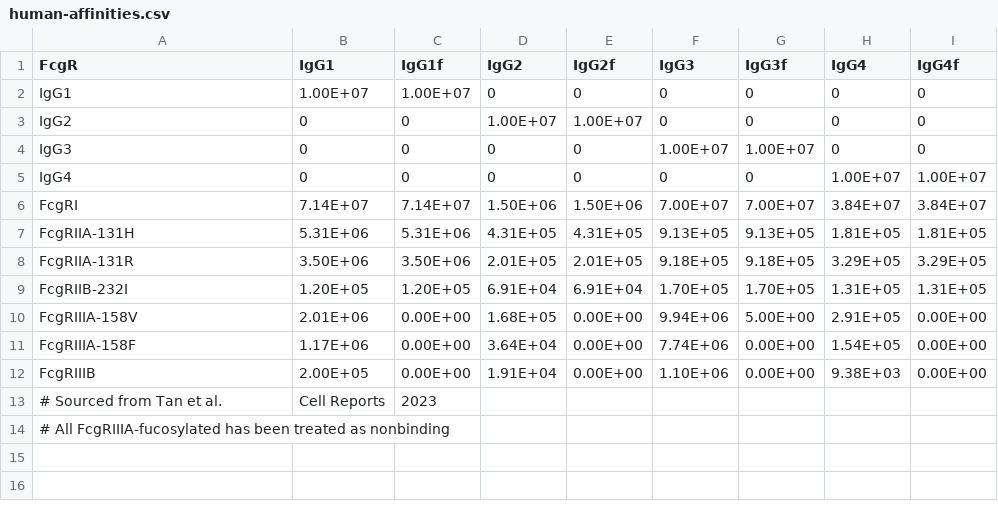
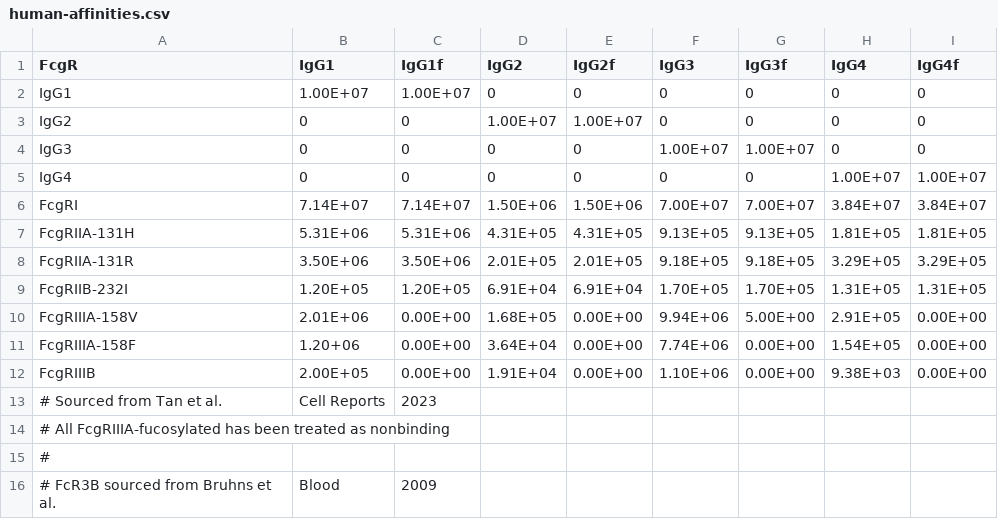
Before and after one commit to meyer-lab/mechanismSerology, a CSV file: maserol/data/human-affinities.csv, drawn as a sheet.

Commit message:
update affinities

```diff
--- a/maserol/data/human-affinities.csv
+++ b/maserol/data/human-affinities.csv
@@ -10,3 +10,3 @@ FcgRIIB-232I,1.20E+05,1.20E+05,6.91E+04,6.91E+04,1.70E+05,1.70E+05,1.31E+05,1.31
 FcgRIIIA-158V,2.01E+06,0.00E+00,1.68E+05,0.00E+00,9.94E+06,5.00E+00,2.91E+05,0.00E+00
-FcgRIIIA-158F,1.17E+06,0.00E+00,3.64E+04,0.00E+00,7.74E+06,0.00E+00,1.54E+05,0.00E+00
+FcgRIIIA-158F,1.20+06,0.00E+00,3.64E+04,0.00E+00,7.74E+06,0.00E+00,1.54E+05,0.00E+00
 FcgRIIIB,2.00E+05,0.00E+00,1.91E+04,0.00E+00,1.10E+06,0.00E+00,9.38E+03,0.00E+00
@@ -14 +14,3 @@ FcgRIIIB,2.00E+05,0.00E+00,1.91E+04,0.00E+00,1.10E+06,0.00E+00,9.38E+03,0.00E+00
 # All FcgRIIIA-fucosylated has been treated as nonbinding,,,,,,,,
+#
+# FcR3B sourced from Bruhns et al., Blood, 2009
```
